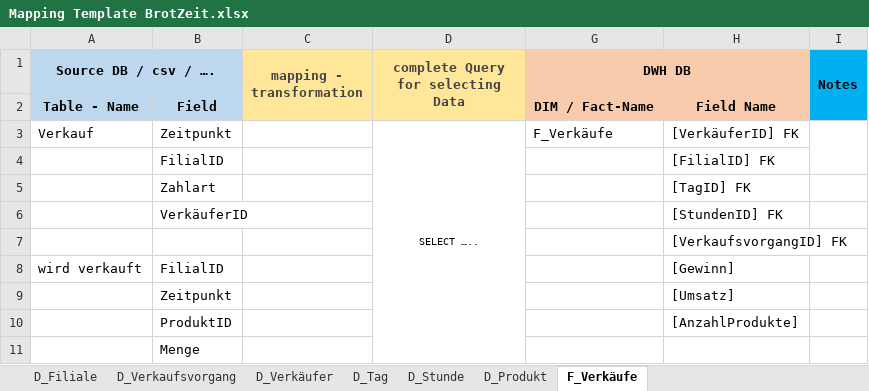
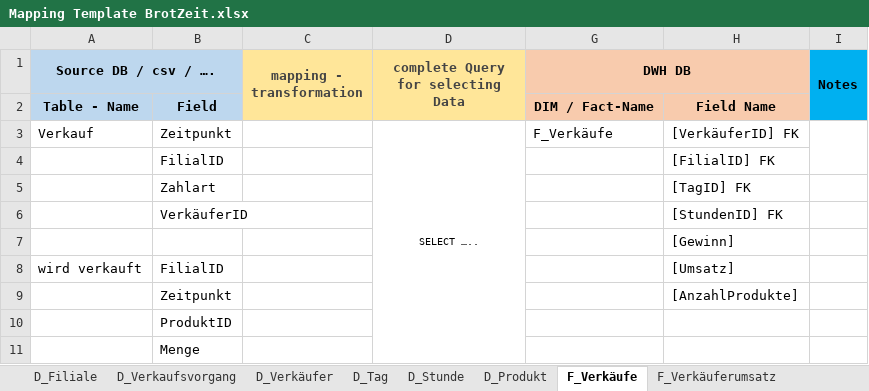
Before and after one commit to Thoerchen/BackZeit, an Excel workbook: Mapping Template BrotZeit.xlsx, sheet F_Verkäufe, drawn as a sheet; values as stored, in another font and other column widths than the file's, no borders; the diff names each change by its address in the sheet, - before the commit and + after, or states it on an @@ line.

```diff
--- a/Mapping Template BrotZeit.xlsx (sheet F_Verkäufe)
+++ b/Mapping Template BrotZeit.xlsx (sheet F_Verkäufe)
+sheet tab: F_Verkäuferumsatz
-H7: [VerkaufsvorgangID] FK
+H7: [Gewinn]
-H8: [Gewinn]
+H8: [Umsatz]
-H9: [Umsatz]
+H9: [AnzahlProdukte]
-H10: [AnzahlProdukte]
+H10: (empty)
```
Also changed, not shown: sheet D_Verkäufer, sheet D_Stunde, sheet D_Tag, 2 other files.
